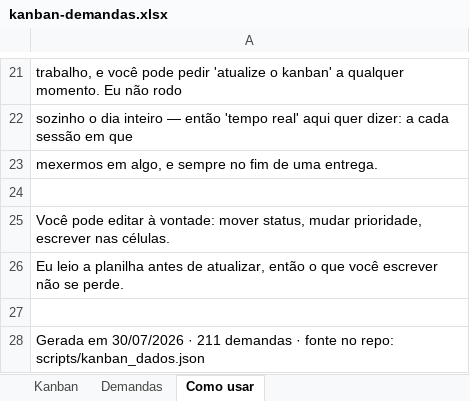
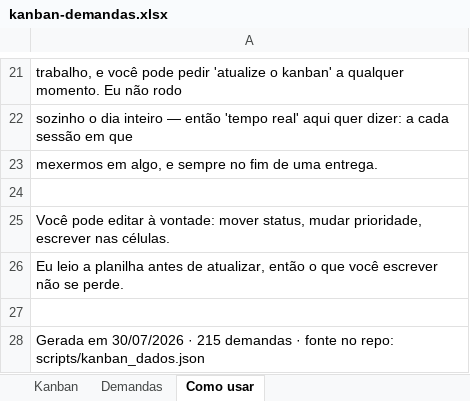
Before and after one commit to matheusguedes-ai/persona-compass-suite, an Excel workbook: kanban-demandas.xlsx, sheet Como usar, drawn as a sheet; only a part is shown, gaps mark what is left out; values as stored, in another font and other column widths than the file's, no borders; the diff names each change by its address in the sheet, - before the commit and + after, or states it on an @@ line.

```diff
--- a/kanban-demandas.xlsx (sheet Como usar)
+++ b/kanban-demandas.xlsx (sheet Como usar)
-A28: …30/07/2026 · 211 demandas ·…
+A28: …30/07/2026 · 215 demandas ·…
```
Also changed, not shown: sheet Demandas, 4 other files.
